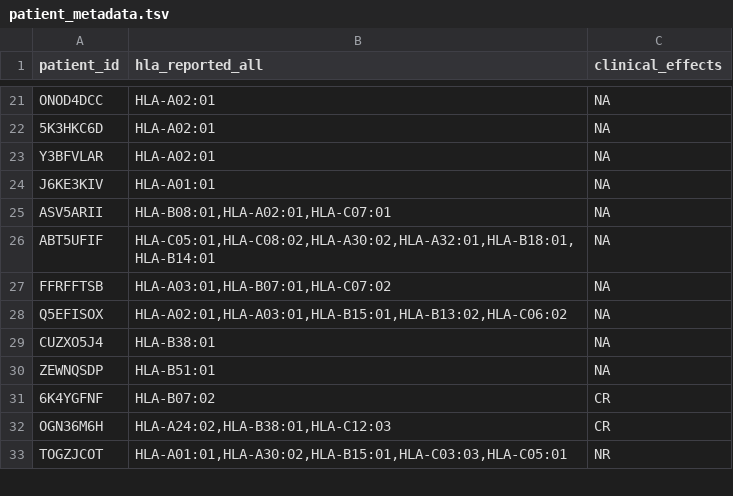
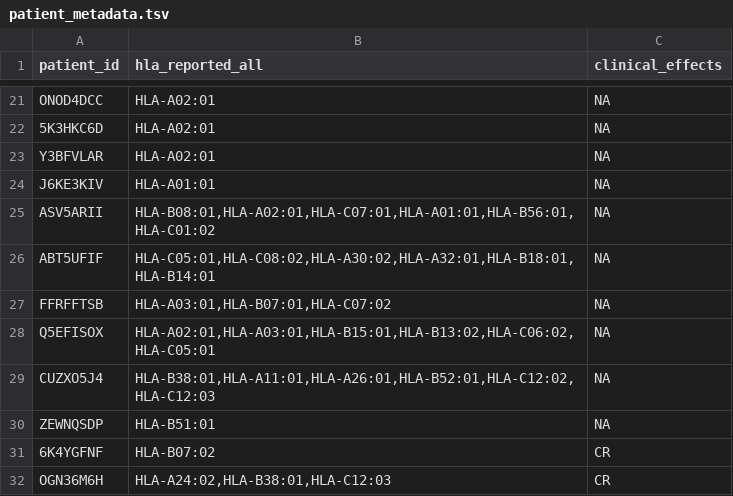
Before and after one commit to NeoDiscovery/NDD, a TSV file: data/patient_metadata.tsv, drawn as a sheet; only a part is shown, gaps mark what is left out; the shorter side is filled out with more unchanged rows; the diff names each change by its address in the sheet, - before the commit and + after, or states it on an @@ line.

Commit message:
patient_metadata.tsv

```diff
--- a/data/patient_metadata.tsv
+++ b/data/patient_metadata.tsv
-B25 (hla_reported_all): HLA-B08:01,HLA-A02:01,HLA-C07:01
+B25 (hla_reported_all): HLA-B08:01,HLA-A02:01,HLA-C07:01,HLA-A01:01,HLA-B56:01,HLA-C01:02
-B28 (hla_reported_all): HLA-A02:01,HLA-A03:01,HLA-B15:01,HLA-B13:02,HLA-C06:02
+B28 (hla_reported_all): HLA-A02:01,HLA-A03:01,HLA-B15:01,HLA-B13:02,HLA-C06:02,HLA-C05:01
-B29 (hla_reported_all): HLA-B38:01
+B29 (hla_reported_all): HLA-B38:01,HLA-A11:01,HLA-A26:01,HLA-B52:01,HLA-C12:02,HLA-C12:03
```
